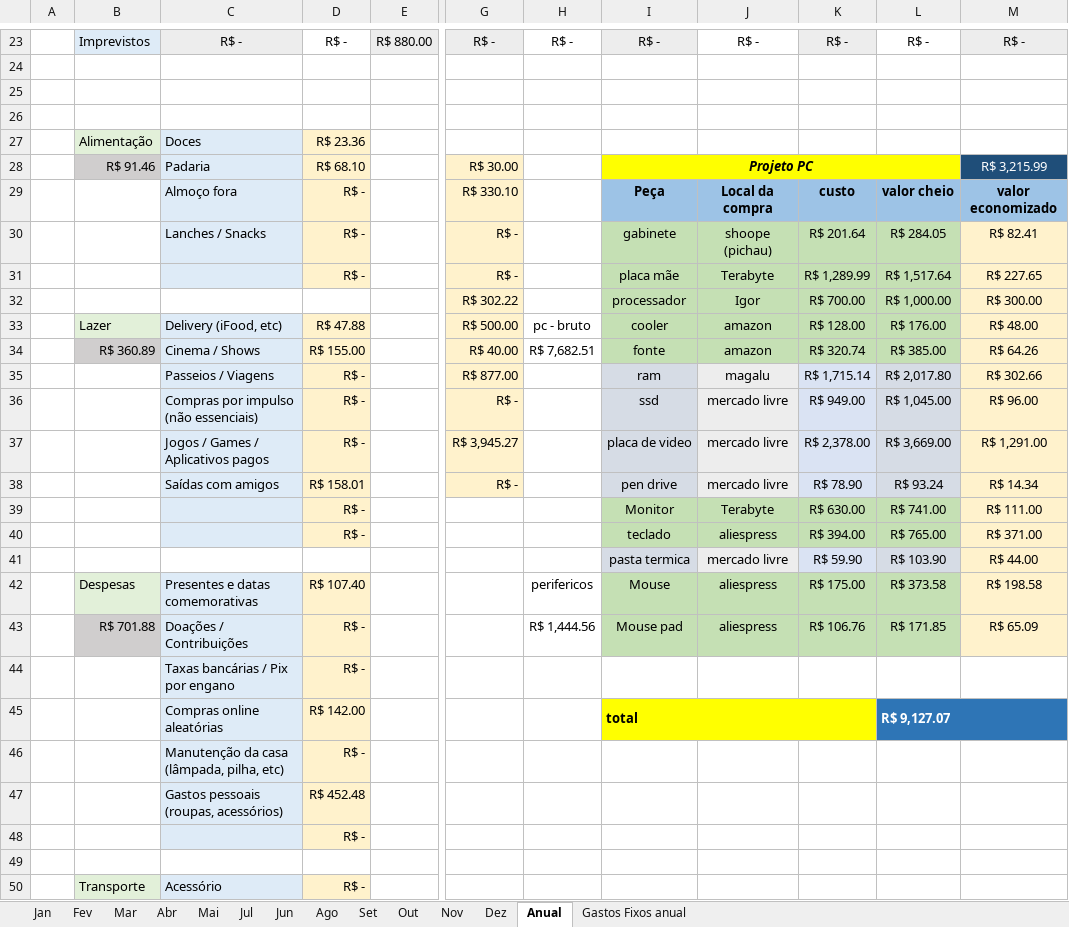
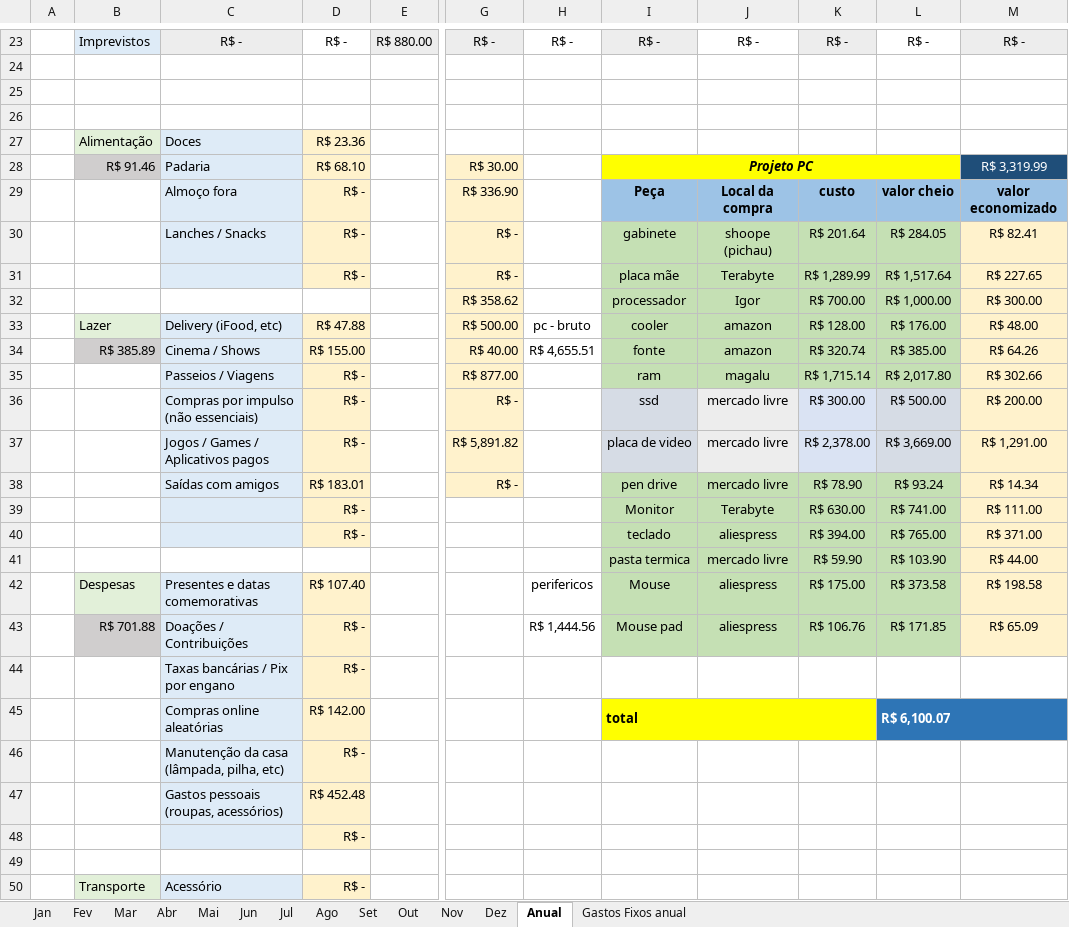
Before and after one commit to MiguelOliveira07/JavaScript, an Excel workbook: arquivos extras/Planilha.xlsx, sheet Anual, drawn as a sheet; only a part is shown, gaps mark what is left out; values as stored, in another font and other column widths than the file's, no borders; the diff covers the shown part only; the diff names each change by its address in the sheet, - before the commit and + after, or states it on an @@ line.

```diff
--- a/arquivos extras/Planilha.xlsx (sheet Anual)
+++ b/arquivos extras/Planilha.xlsx (sheet Anual)
@@ sheet tab order changed: Jan | Fev | Mar | Abr | Mai | Jun | Jul | Ago | Set | Out | Nov | Dez | Anual | Gastos Fixos anual @@
-M28: R$ 3,215.99
+M28: R$ 3,319.99
-G29: R$ 330.10
+G29: R$ 336.90
-G32: R$ 302.22
+G32: R$ 358.62
-B34: R$ 360.89
+B34: R$ 385.89
-H34: R$ 7,682.51
+H34: R$ 4,655.51
-I35 fill: #D6DCE5
+I35 fill: #C5E0B4
-J35 fill: #EDEDED
+J35 fill: #C5E0B4
-K35 fill: #DAE3F3
+K35 fill: #C5E0B4
-L35 fill: #D6DCE5
+L35 fill: #C5E0B4
-K36: R$ 949.00
+K36: R$ 300.00
-L36: R$ 1,045.00
+L36: R$ 500.00
-M36: R$ 96.00
+M36: R$ 200.00
-G37: R$ 3,945.27
+G37: R$ 5,891.82
-D38: R$ 158.01
+D38: R$ 183.01
-I38 fill: #D6DCE5
+I38 fill: #C5E0B4
-J38 fill: #EDEDED
+J38 fill: #C5E0B4
-K38 fill: #DAE3F3
+K38 fill: #C5E0B4
-L38 fill: #D6DCE5
+L38 fill: #C5E0B4
-I41 fill: #D6DCE5
+I41 fill: #C5E0B4
-J41 fill: #EDEDED
+J41 fill: #C5E0B4
-K41 fill: #DAE3F3
+K41 fill: #C5E0B4
-L41 fill: #D6DCE5
+L41 fill: #C5E0B4
-L45: R$ 9,127.07
+L45: R$ 6,100.07
```
Also changed, not shown: 30 edited cells elsewhere in this sheet, sheet Mai, sheet Jun, sheet Out, sheet Set, sheet Nov, sheet Jul, 6 more sheets, charts or pictures.
